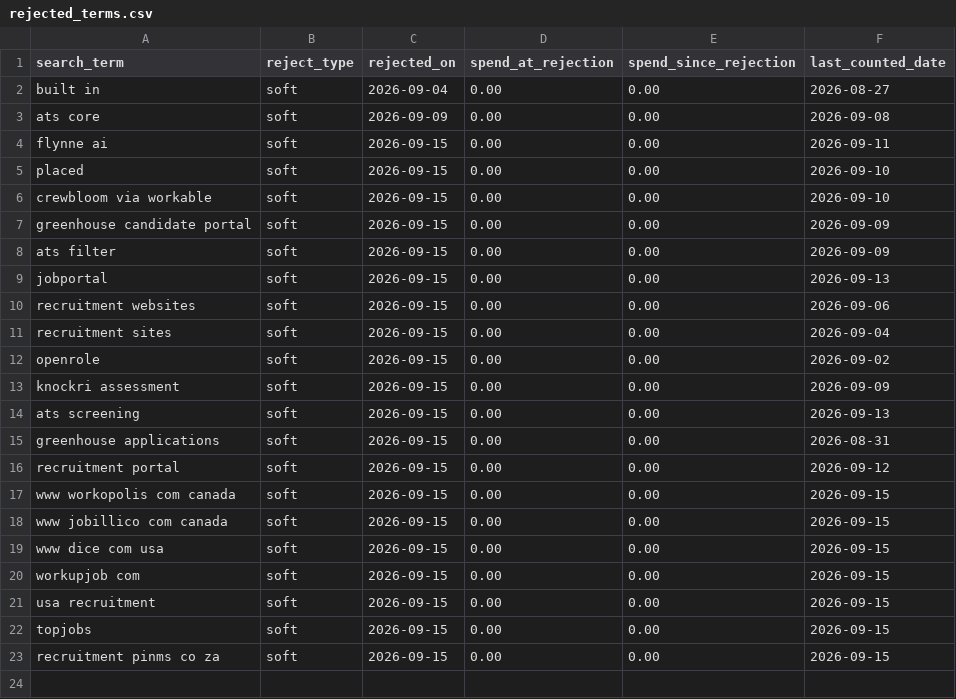
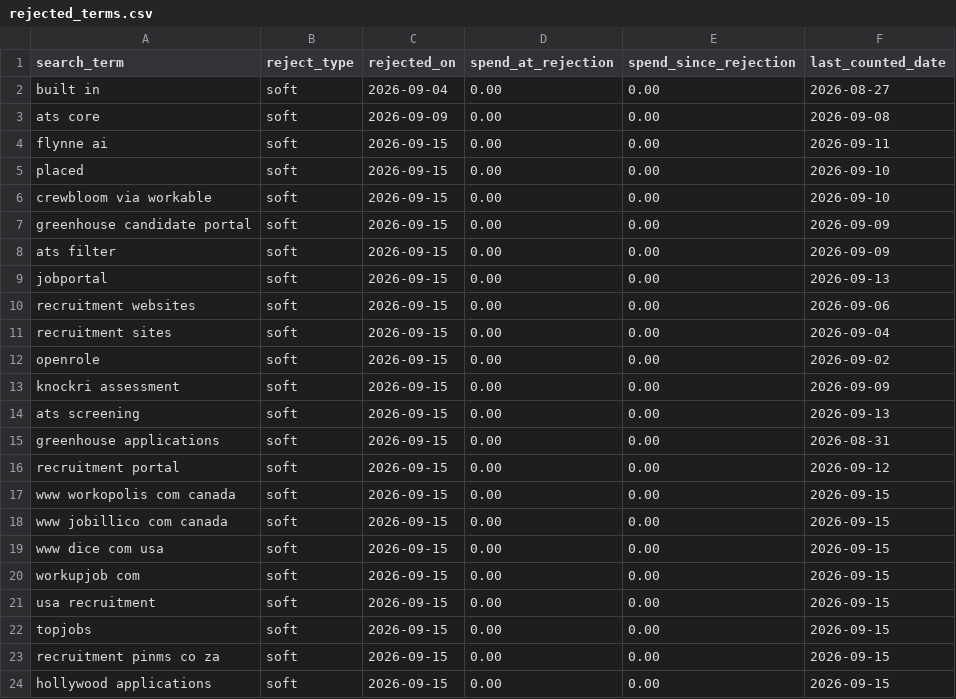
Before and after one commit to jessicagertig/paid-ads-management-pipeline, a CSV file: catalogue/rejected_terms.csv, drawn as a sheet; the diff names each change by its address in the sheet, - before the commit and + after, or states it on an @@ line.

```diff
--- a/catalogue/rejected_terms.csv
+++ b/catalogue/rejected_terms.csv
+row 24: hollywood applications | soft | 2026-09-15 | 0.00 | 0.00 | 2026-09-15
```
